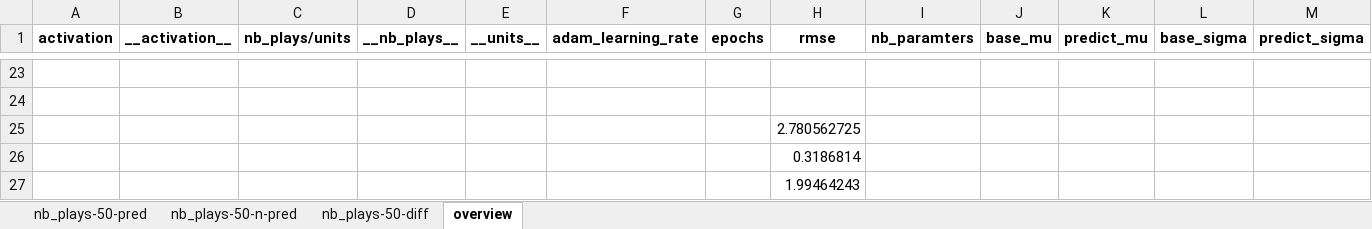
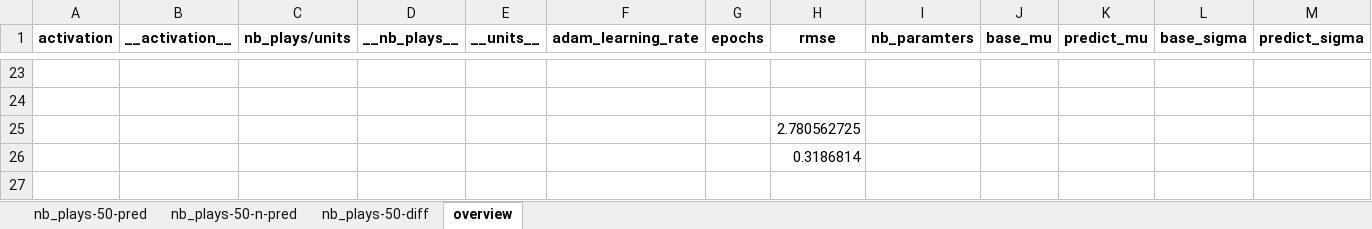
Before and after one commit to chenzongxiong/fenv2, an Excel workbook: new-dataset/models/diff_weights/method-debug-dima/hnn-mse-sigma-0-nb_plays#-25-units#-25-__state__-1.xlsx, sheet overview, drawn as a sheet; only a part is shown, gaps mark what is left out; values as stored, in another font and other column widths than the file's, no borders; rows hold the shown columns only; the diff names each change by its address in the sheet, - before the commit and + after, or states it on an @@ line.

```diff
--- a/new-dataset/models/diff_weights/method-debug-dima/hnn-mse-sigma-0-nb_plays#-25-units#-25-__state__-1.xlsx (sheet overview)
+++ b/new-dataset/models/diff_weights/method-debug-dima/hnn-mse-sigma-0-nb_plays#-25-units#-25-__state__-1.xlsx (sheet overview)
-row 27:  |  |  |  |  |  |  | 1.99464243
```
Also changed, not shown: new-dataset/lstm/diff_weights/method-debug-dima/lstm-all-sigma-0-units-1.xlsx, new-dataset/lstm/diff_weights/method-debug-dima/lstm-all-sigma-0-units-32.xlsx, 47 other files.
